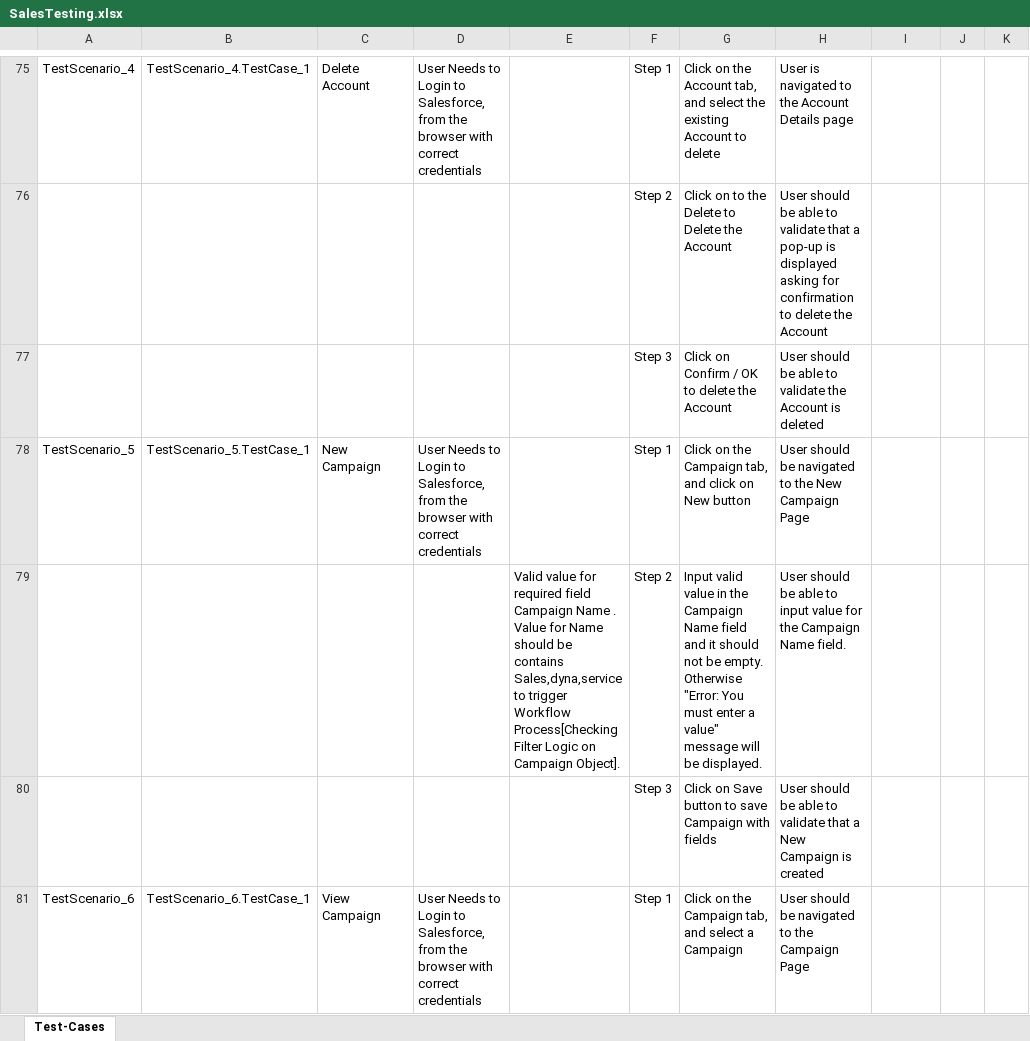
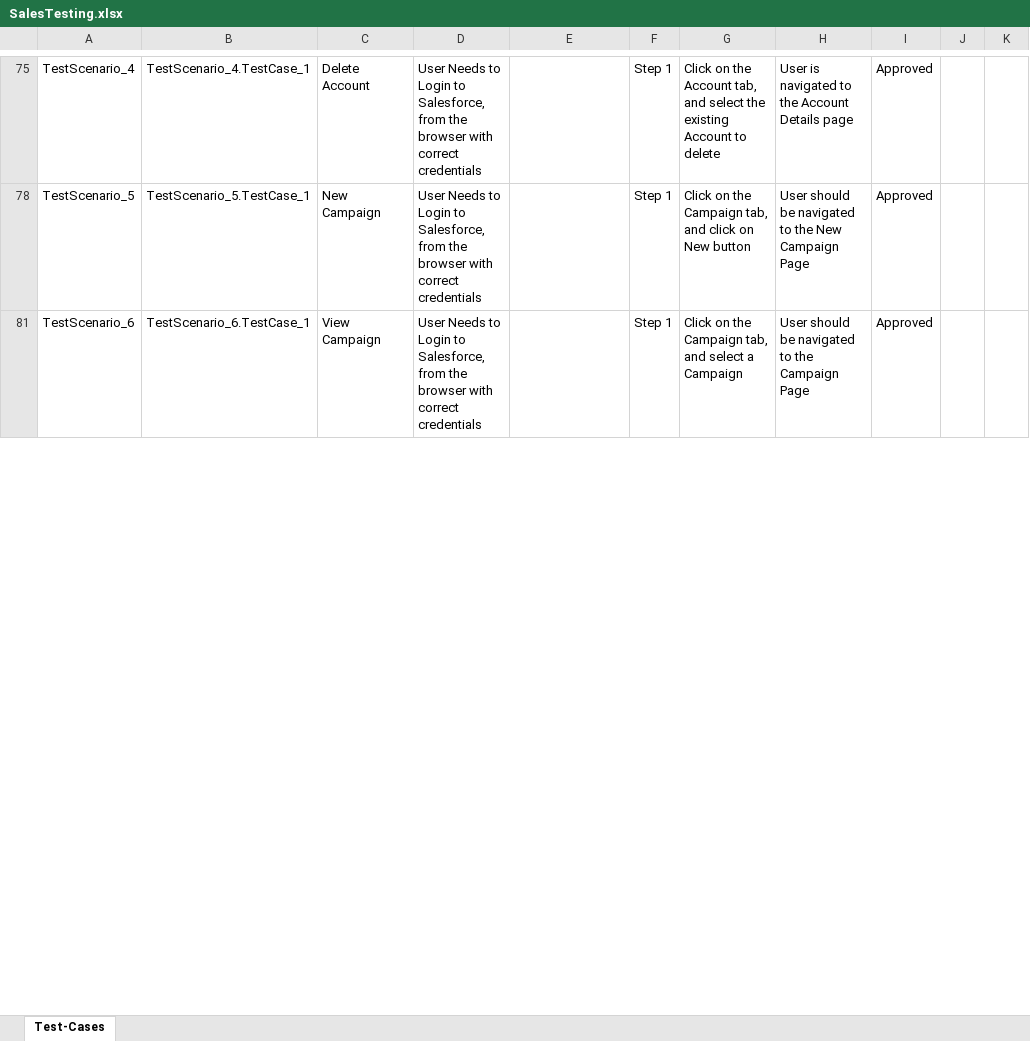
Before and after one commit to ShaikMohamedIrfan/SalesforceTestingOne, an Excel workbook: SalesTesting.xlsx, sheet Test-Cases, drawn as a sheet; only a part is shown, gaps mark what is left out; values as stored, in another font and other column widths than the file's, no borders; table styles not drawn; the diff covers the shown part only; the diff names each change by its address in the sheet, - before the commit and + after, or states it on an @@ line.

```diff
--- a/SalesTesting.xlsx (sheet Test-Cases)
+++ b/SalesTesting.xlsx (sheet Test-Cases)
-I75: (empty)
+I75: Approved
@@ row 76 hidden:  |  |  |  |  | Step 2 | Click on to the Delete to Delete the Account | User should be able to validate that a pop-up is displayed asking for confirmation to delete the Account @@
@@ row 77 hidden:  |  |  |  |  | Step 3 | Click on Confirm / OK to delete the Account | User should be able to validate the Account is deleted @@
-I78: (empty)
+I78: Approved
@@ row 79 hidden:  |  |  |  | Valid value for required field Campaign Name . Value for Name should be contains Sales,dyna,service to trigger Workflow Process[Checking Filter Logic on Campaign Object]. | Step 2 | Input valid value in the Campaign Name field and it should not be empty. Otherwise "Error: You must enter a value" message will be displayed. | User should be able to input value for the Campaign Name field. @@
@@ row 80 hidden:  |  |  |  |  | Step 3 | Click on Save button to save Campaign with fields | User should be able to validate that a New Campaign is created @@
-I81: (empty)
+I81: Approved
```
Also changed, not shown: 63 hidden or unhidden rows and 18 edited cells elsewhere in this sheet.
